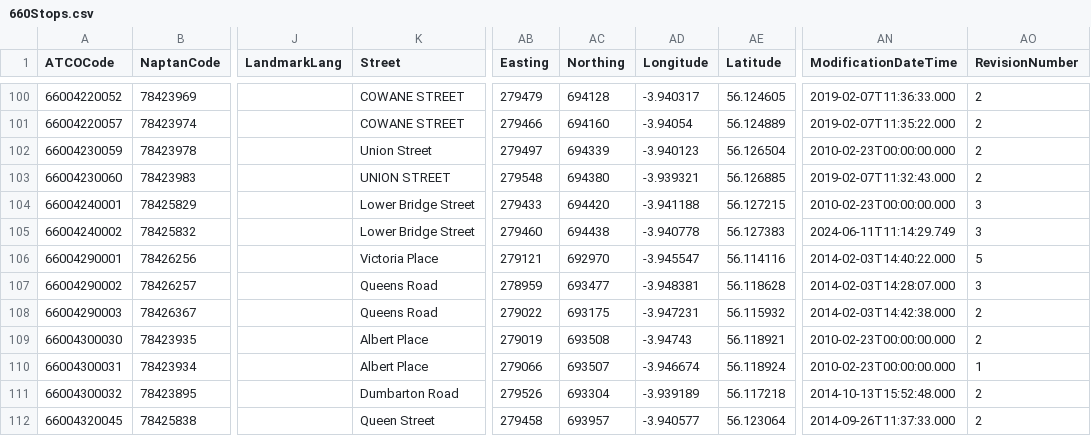
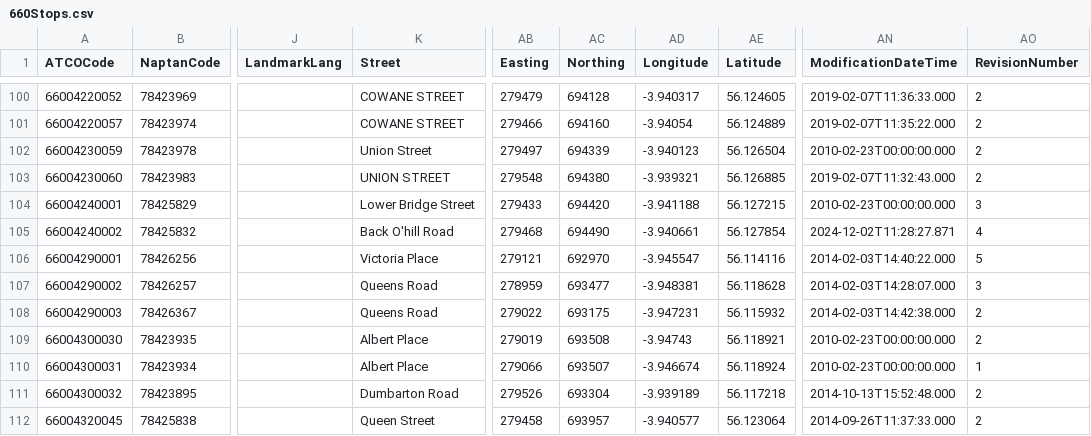
Before and after one commit to ldjb/naptan-nptg-history, a CSV file: 660Stops.csv, drawn as a sheet; only a part is shown, gaps mark what is left out; the diff names each change by its address in the sheet, - before the commit and + after, or states it on an @@ line.

```diff
--- a/660Stops.csv
+++ b/660Stops.csv
-K105 (Street): Lower Bridge Street
+K105 (Street): Back O'hill Road
-AB105 (Easting): 279460
+AB105 (Easting): 279468
-AC105 (Northing): 694438
+AC105 (Northing): 694490
-AD105 (Longitude): -3.940778
+AD105 (Longitude): -3.940661
-AE105 (Latitude): 56.127383
+AE105 (Latitude): 56.127854
-AN105 (ModificationDateTime): 2024-06-11T11:14:29.749
+AN105 (ModificationDateTime): 2024-12-02T11:28:27.871
-AO105 (RevisionNumber): 3
+AO105 (RevisionNumber): 4
```
Also changed, not shown: 035Stops.csv, 668Stops.csv, 9 other files.
